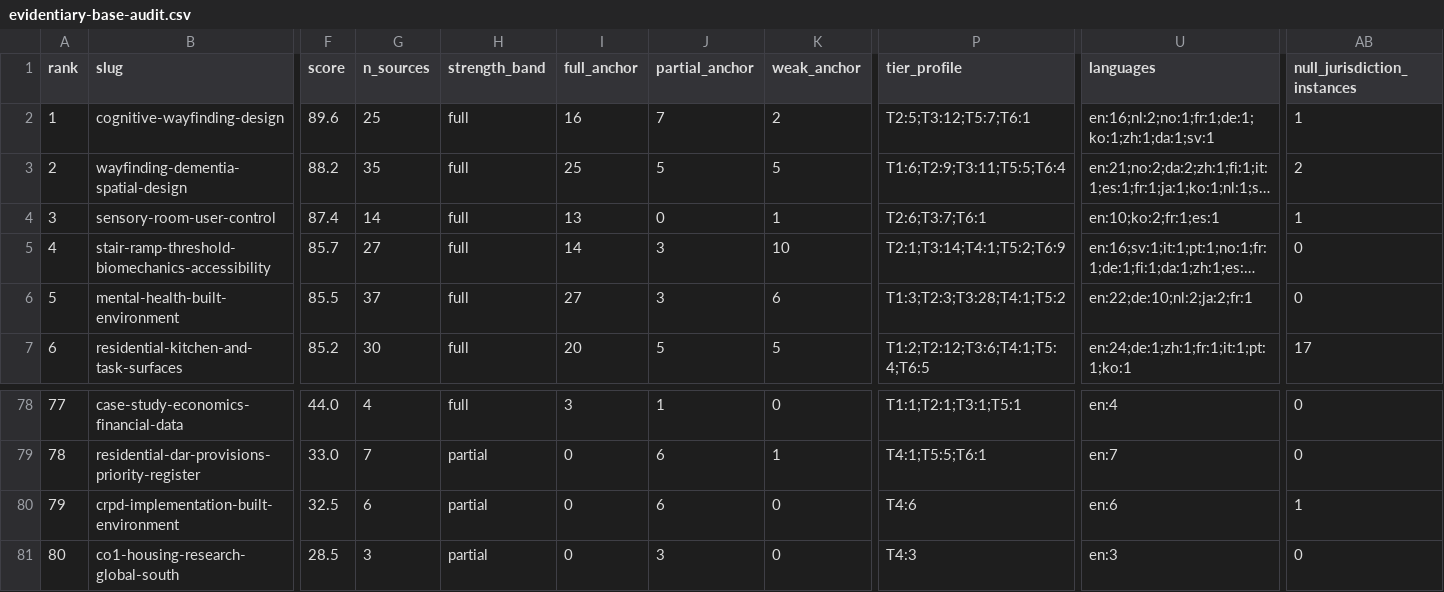
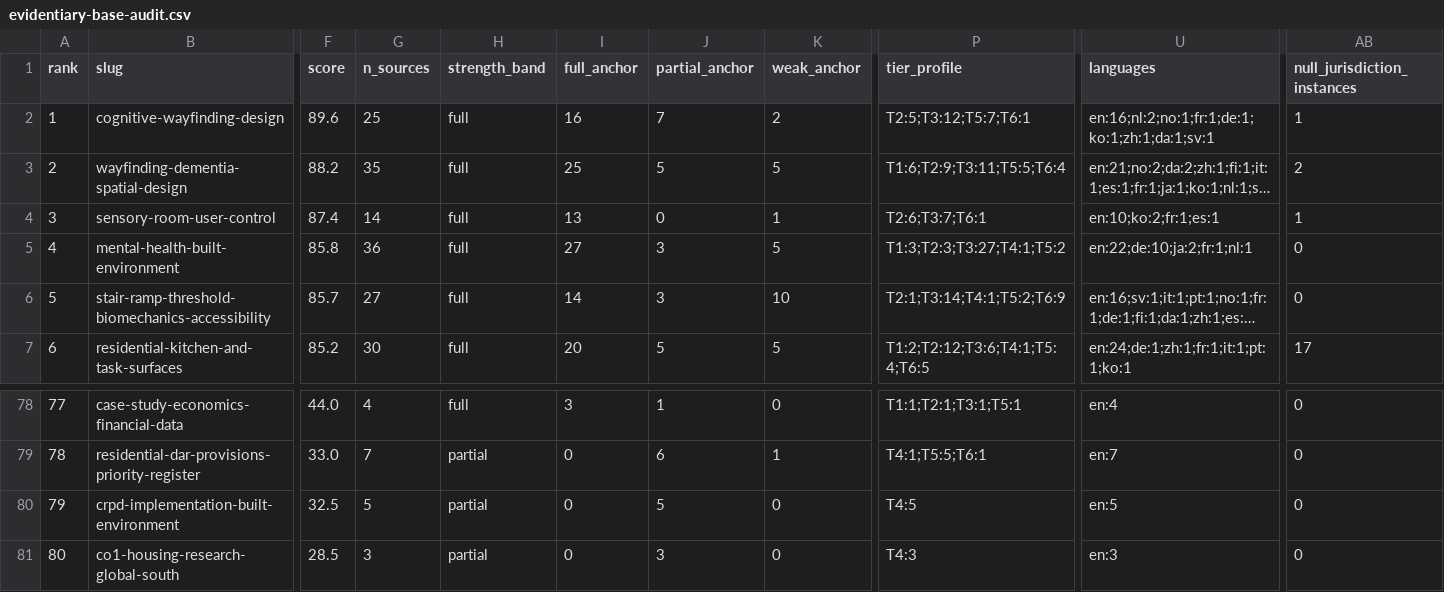
Before and after one commit to jordanelias/guidebook, a CSV file: audits/evidentiary-base-audit.csv, drawn as a sheet; only a part is shown, gaps mark what is left out; long unchanged cells end in …; removed rows and columns are numbered as before the commit, all else as after; rows hold the shown columns only; the diff names each change by its address in the sheet, - before the commit and + after, or states it on an @@ line.

```diff
--- a/audits/evidentiary-base-audit.csv
+++ b/audits/evidentiary-base-audit.csv
+row 5: 4 | mental-health-built-environment | 85.8 | 36 | full | 27 | 3 | 5 | T1:3;T2:3;T3:27;T4:1;T5:2 | en:22;de:10;ja:2;fr:1;nl:1 | 0
@@ column A (rank) renumbered in row 6 @@
-row 6: 5 | mental-health-built-environment | 85.5 | 37 | full | 27 | 3 | 6 | T1:3;T2:3;T3:28;T4:1;T5:2 | en:22;de:10;nl:2;ja:2;fr:1 | 0
-G80 (n_sources): 6
+G80 (n_sources): 5
-J80 (partial_anchor): 6
+J80 (partial_anchor): 5
-P80 (tier_profile): T4:6
+P80 (tier_profile): T4:5
-U80 (languages): en:6
+U80 (languages): en:5
-AB80 (null_jurisdiction_instances): 1
+AB80 (null_jurisdiction_instances): 0
```
Also changed, not shown: audits/evidentiary-base-audit-items.csv, 7 other files.
